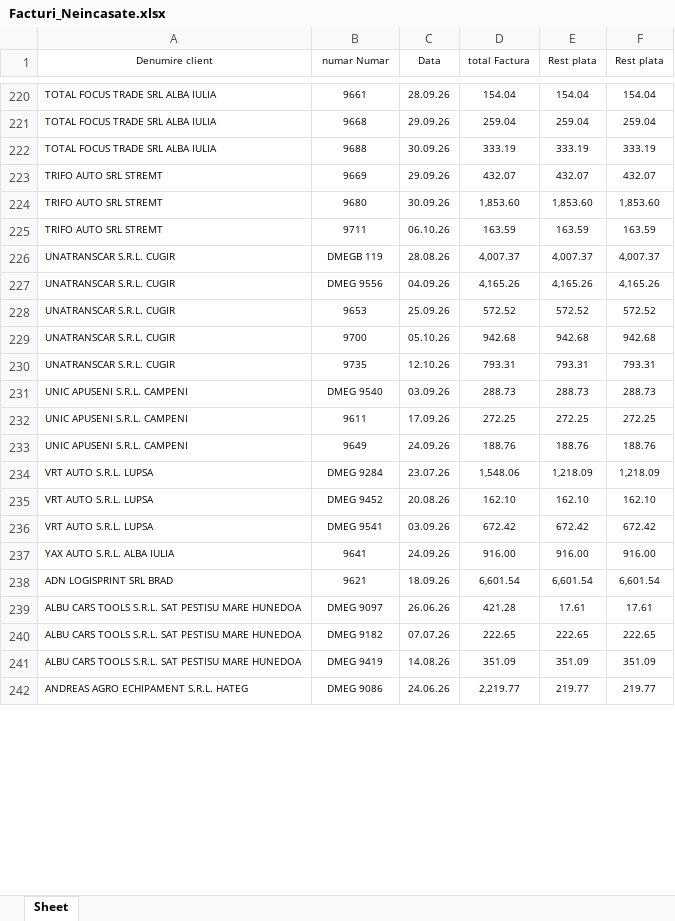
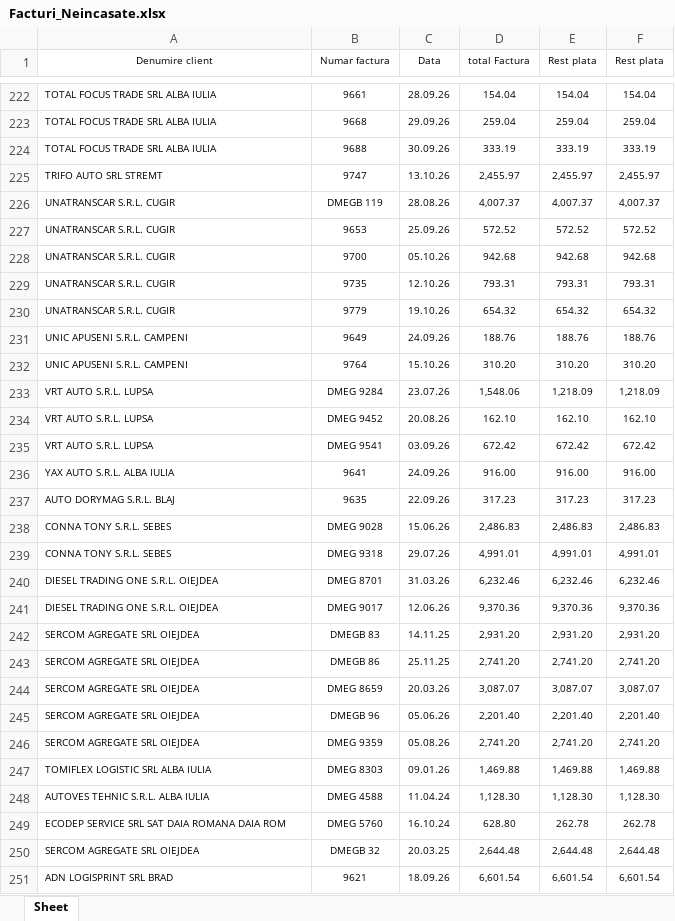
Before and after one commit to ab12slk-sys/dmautoravenol, an Excel workbook: Facturi_Neincasate.xlsx, sheet Sheet, drawn as a sheet; only a part is shown, gaps mark what is left out; values as stored, in another font and other column widths than the file's, no borders; removed rows and columns are numbered as before the commit, all else as after; the diff covers the shown part only; the diff names each change by its address in the sheet, - before the commit and + after, or states it on an @@ line.

Commit message:
Add files via upload

```diff
--- a/Facturi_Neincasate.xlsx (sheet Sheet)
+++ b/Facturi_Neincasate.xlsx (sheet Sheet)
-B1: numar Numar
+B1: Numar factura
-row 223: TRIFO AUTO SRL STREMT | 9669 | 29.09.26 | 432.07 | 432.07 | 432.07
-row 224: TRIFO AUTO SRL STREMT | 9680 | 30.09.26 | 1,853.60 | 1,853.60 | 1,853.60
-row 225: TRIFO AUTO SRL STREMT | 9711 | 06.10.26 | 163.59 | 163.59 | 163.59
+row 225: TRIFO AUTO SRL STREMT | 9747 | 13.10.26 | 2,455.97 | 2,455.97 | 2,455.97
-row 227: UNATRANSCAR S.R.L. CUGIR | DMEG 9556 | 04.09.26 | 4,165.26 | 4,165.26 | 4,165.26
-row 231: UNIC APUSENI S.R.L. CAMPENI | DMEG 9540 | 03.09.26 | 288.73 | 288.73 | 288.73
-row 232: UNIC APUSENI S.R.L. CAMPENI | 9611 | 17.09.26 | 272.25 | 272.25 | 272.25
+row 230: UNATRANSCAR S.R.L. CUGIR | 9779 | 19.10.26 | 654.32 | 654.32 | 654.32
+row 232: UNIC APUSENI S.R.L. CAMPENI | 9764 | 15.10.26 | 310.20 | 310.20 | 310.20
@@ row 472 moved to row 237: AUTO DORYMAG S.R.L. BLAJ @@
@@ row 473 moved to row 238: CONNA TONY S.R.L. SEBES @@
@@ row 474 moved to row 239: CONNA TONY S.R.L. SEBES @@
@@ row 475 moved to row 240: DIESEL TRADING ONE S.R.L. OIEJDEA @@
@@ row 476 moved to row 241: DIESEL TRADING ONE S.R.L. OIEJDEA @@
@@ row 477 moved to row 242: SERCOM AGREGATE SRL OIEJDEA @@
@@ row 478 moved to row 243: SERCOM AGREGATE SRL OIEJDEA @@
@@ row 479 moved to row 244: SERCOM AGREGATE SRL OIEJDEA @@
@@ row 480 moved to row 245: SERCOM AGREGATE SRL OIEJDEA @@
@@ row 481 moved to row 246: SERCOM AGREGATE SRL OIEJDEA @@
@@ row 482 moved to row 247: TOMIFLEX LOGISTIC SRL ALBA IULIA @@
+row 248: AUTOVES TEHNIC S.R.L. ALBA IULIA | DMEG 4588 | 11.04.24 | 1,128.30 | 1,128.30 | 1,128.30
+row 249: ECODEP SERVICE SRL SAT DAIA ROMANA DAIA ROM | DMEG 5760 | 16.10.24 | 628.80 | 262.78 | 262.78
+row 250: SERCOM AGREGATE SRL OIEJDEA | DMEGB 32 | 20.03.25 | 2,644.48 | 2,644.48 | 2,644.48
-row 239: ALBU CARS TOOLS S.R.L. SAT PESTISU MARE HUNEDOA | DMEG 9097 | 26.06.26 | 421.28 | 17.61 | 17.61
-row 240: ALBU CARS TOOLS S.R.L. SAT PESTISU MARE HUNEDOA | DMEG 9182 | 07.07.26 | 222.65 | 222.65 | 222.65
-row 241: ALBU CARS TOOLS S.R.L. SAT PESTISU MARE HUNEDOA | DMEG 9419 | 14.08.26 | 351.09 | 351.09 | 351.09
-row 242: ANDREAS AGRO ECHIPAMENT S.R.L. HATEG | DMEG 9086 | 24.06.26 | 2,219.77 | 219.77 | 219.77
```
Also changed, not shown: 32 added rows, 30 removed rows and 41 edited cells elsewhere in this sheet.
